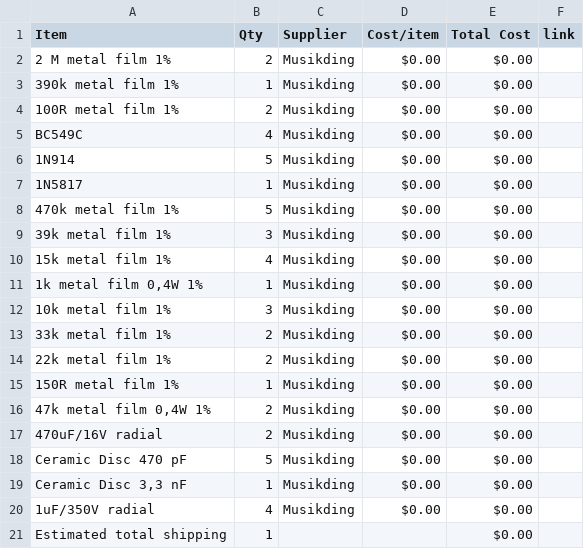
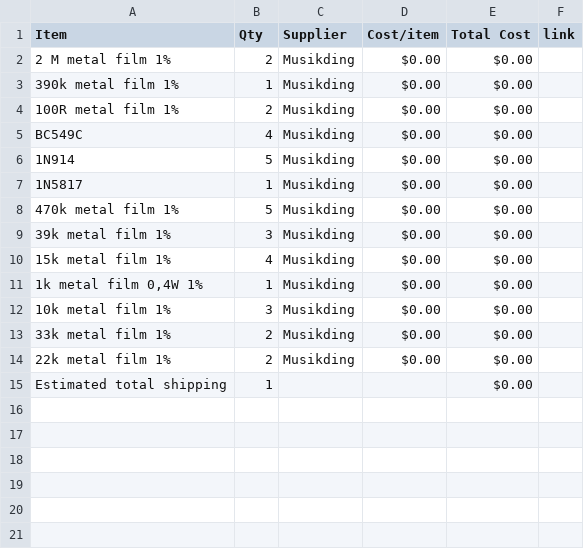
Before and after one commit to ganqrr-crypto/Custom-Guitar-Pedal, a CSV file: BOM.csv, drawn as a sheet.

Commit message:
Sync Electric guitar pedal from Half Life

```diff
--- a/BOM.csv
+++ b/BOM.csv
@@ -14,8 +14,2 @@ BC549C,4,Musikding,$0.00,$0.00,
 22k metal film 1%,2,Musikding,$0.00,$0.00,
-150R metal film 1%,1,Musikding,$0.00,$0.00,
-"47k metal film 0,4W 1%",2,Musikding,$0.00,$0.00,
-470uF/16V radial,2,Musikding,$0.00,$0.00,
-Ceramic Disc 470 pF,5,Musikding,$0.00,$0.00,
-"Ceramic Disc 3,3 nF",1,Musikding,$0.00,$0.00,
-1uF/350V radial,4,Musikding,$0.00,$0.00,
 Estimated total shipping,1,,,$0.00,
```
